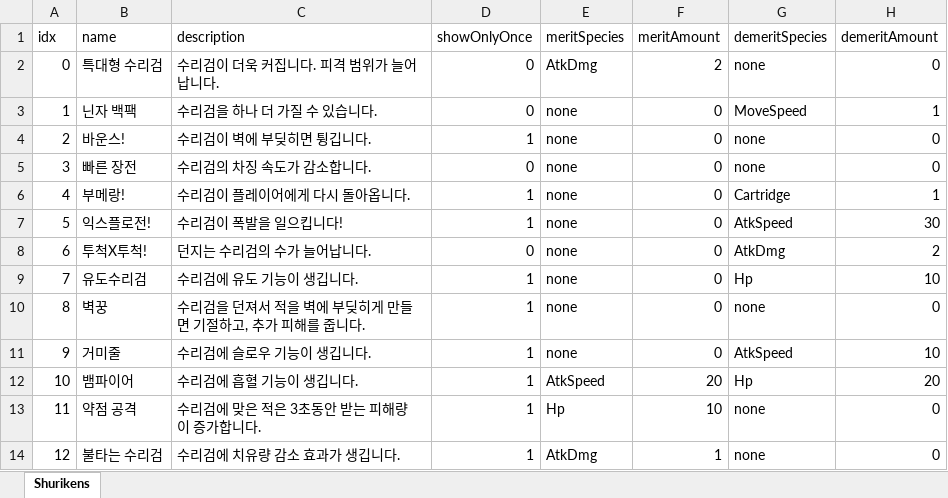
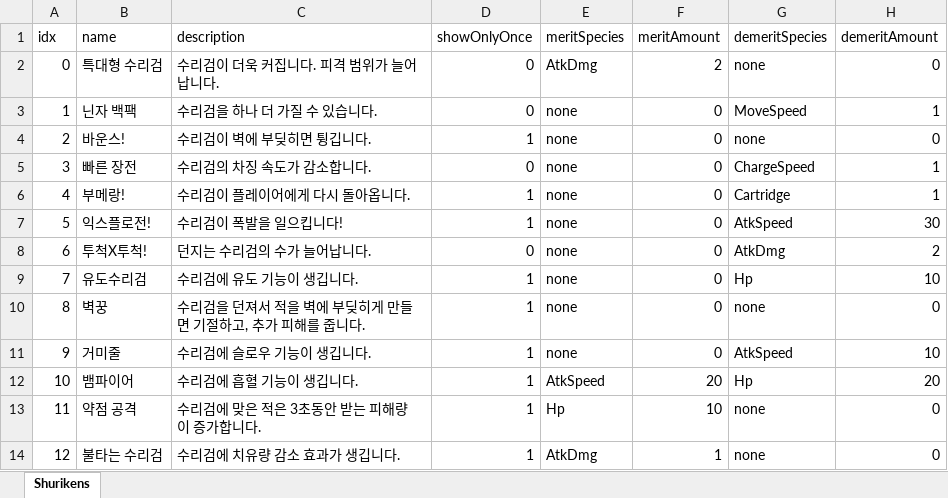
Before and after one commit to MyeongzinSon/W07_BSHSMZOHICSM, an Excel workbook: Assets/Excels/ShurikenDB.xlsx, sheet Shurikens, drawn as a sheet; values as stored, in another font and other column widths than the file's, no borders; the diff names each change by its address in the sheet, - before the commit and + after, or states it on an @@ line.

```diff
--- a/Assets/Excels/ShurikenDB.xlsx (sheet Shurikens)
+++ b/Assets/Excels/ShurikenDB.xlsx (sheet Shurikens)
-G5 (demeritSpecies): none
+G5 (demeritSpecies): ChargeSpeed
-H5 (demeritAmount): 0
+H5 (demeritAmount): 1
```
Also changed, not shown: 15 other files.
